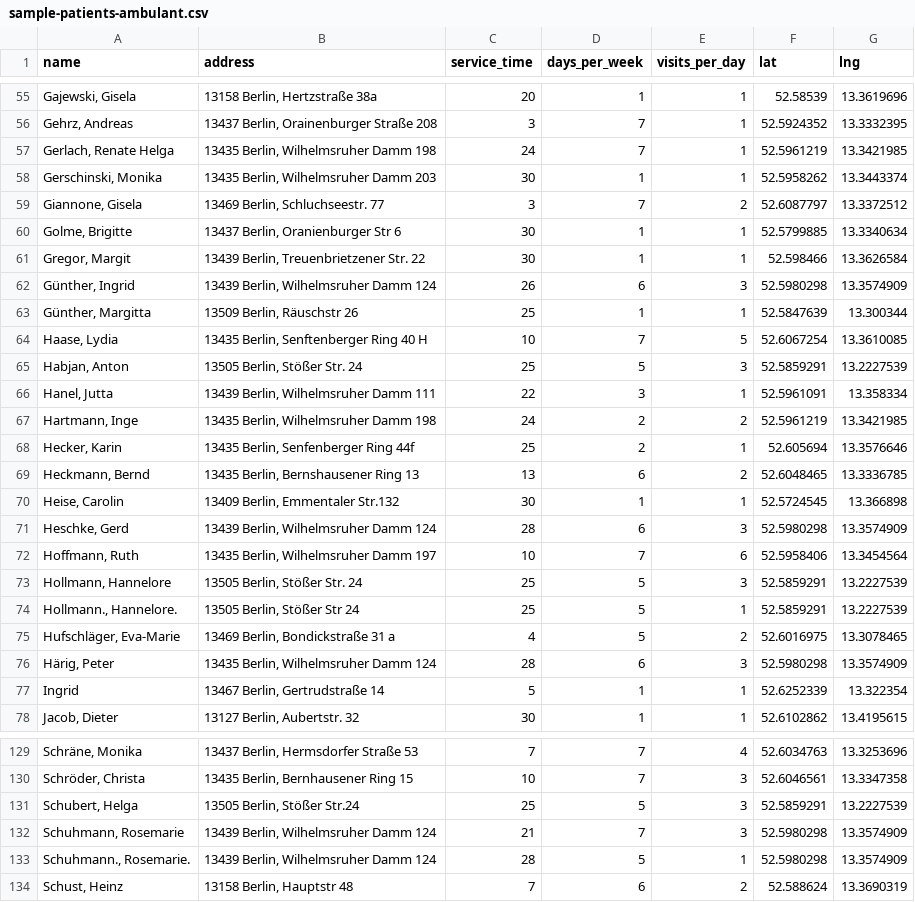
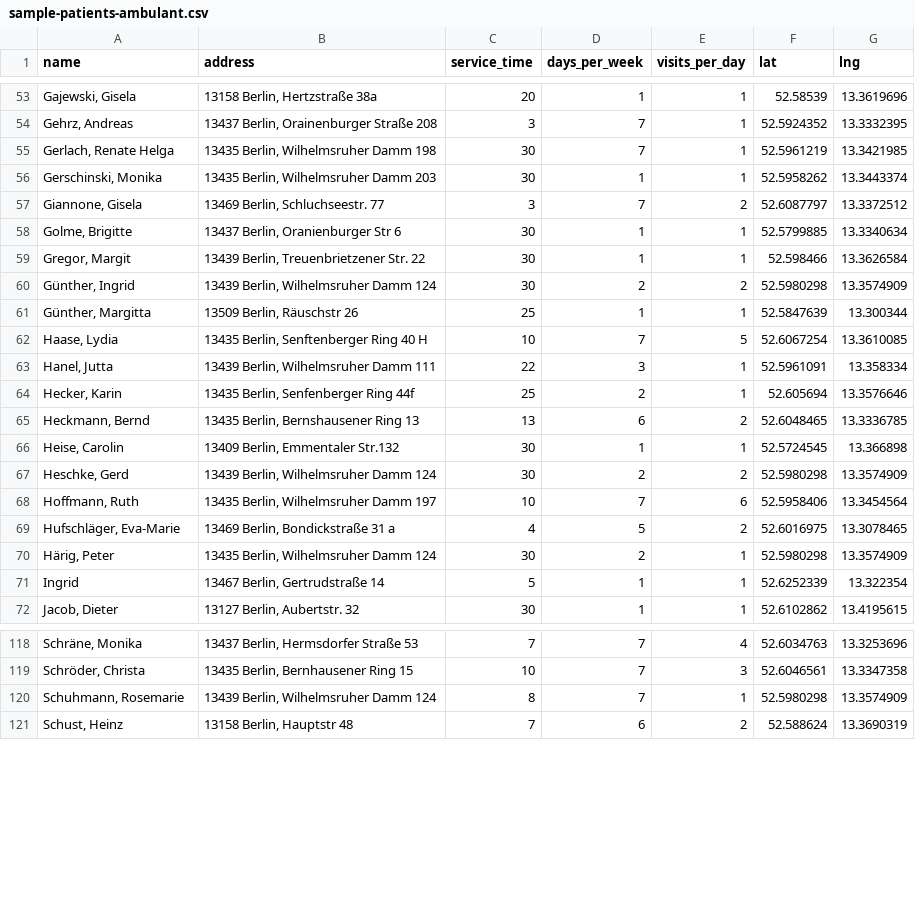
Before and after one commit to tnsaruniitr-lab/tour-planner, a CSV file: public/sample-patients-ambulant.csv, drawn as a sheet; only a part is shown, gaps mark what is left out; removed rows and columns are numbered as before the commit, all else as after; the diff covers the shown part only; the diff names each change by its address in the sheet, - before the commit and + after, or states it on an @@ line.

```diff
--- a/public/sample-patients-ambulant.csv
+++ b/public/sample-patients-ambulant.csv
-C55 (service_time): 24
+C55 (service_time): 30
-C60 (service_time): 26
+C60 (service_time): 30
-D60 (days_per_week): 6
+D60 (days_per_week): 2
-E60 (visits_per_day): 3
+E60 (visits_per_day): 2
-row 65: Habjan, Anton | 13505 Berlin, Stößer Str. 24 | 25 | 5 | 3 | 52.5859291 | 13.2227539
-row 67: Hartmann, Inge | 13435 Berlin, Wilhelmsruher Damm 198 | 24 | 2 | 2 | 52.5961219 | 13.3421985
-C67 (service_time): 28
+C67 (service_time): 30
-D67 (days_per_week): 6
+D67 (days_per_week): 2
-E67 (visits_per_day): 3
+E67 (visits_per_day): 2
-row 73: Hollmann, Hannelore | 13505 Berlin, Stößer Str. 24 | 25 | 5 | 3 | 52.5859291 | 13.2227539
-row 74: Hollmann., Hannelore. | 13505 Berlin, Stößer Str 24 | 25 | 5 | 1 | 52.5859291 | 13.2227539
-C70 (service_time): 28
+C70 (service_time): 30
-D70 (days_per_week): 6
+D70 (days_per_week): 2
-E70 (visits_per_day): 3
+E70 (visits_per_day): 1
-row 131: Schubert, Helga | 13505 Berlin, Stößer Str.24 | 25 | 5 | 3 | 52.5859291 | 13.2227539
-C120 (service_time): 21
+C120 (service_time): 8
-E120 (visits_per_day): 3
+E120 (visits_per_day): 1
-row 133: Schuhmann., Rosemarie. | 13439 Berlin, Wilhelmsruher Damm 124 | 28 | 5 | 1 | 52.5980298 | 13.3574909
```
Also changed, not shown: 10 removed rows and 22 edited cells elsewhere in this file, 3 other files.
